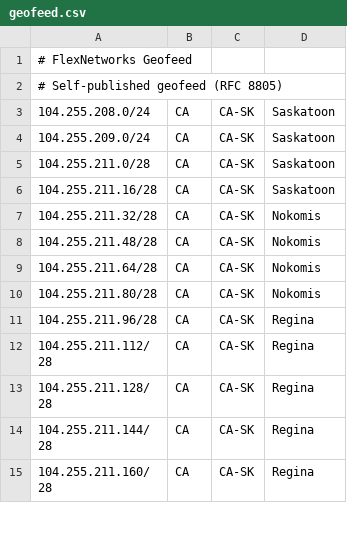
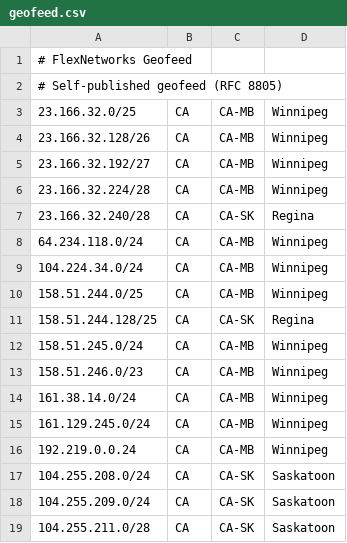
Before and after one commit to FlexNetworks/geofeed, a CSV file: geofeed.csv, drawn as a sheet; only a part is shown; the shorter side is filled out with more unchanged rows.

Commit message:
Update geofeed.csv

```diff
--- a/geofeed.csv
+++ b/geofeed.csv
@@ -2,2 +2,16 @@
 # Self-published geofeed (RFC 8805)
+23.166.32.0/25,CA,CA-MB,Winnipeg,
+23.166.32.128/26,CA,CA-MB,Winnipeg,
+23.166.32.192/27,CA,CA-MB,Winnipeg,
+23.166.32.224/28,CA,CA-MB,Winnipeg,
+23.166.32.240/28,CA,CA-SK,Regina,
+64.234.118.0/24,CA,CA-MB,Winnipeg,
+104.224.34.0/24,CA,CA-MB,Winnipeg,
+158.51.244.0/25,CA,CA-MB,Winnipeg,
+158.51.244.128/25,CA,CA-SK,Regina,
+158.51.245.0/24,CA,CA-MB,Winnipeg,
+158.51.246.0/23,CA,CA-MB,Winnipeg,
+161.38.14.0/24,CA,CA-MB,Winnipeg,
+161.129.245.0/24,CA,CA-MB,Winnipeg,
+192.219.0.0.24,CA,CA-MB,Winnipeg,
 104.255.208.0/24,CA,CA-SK,Saskatoon,
```
